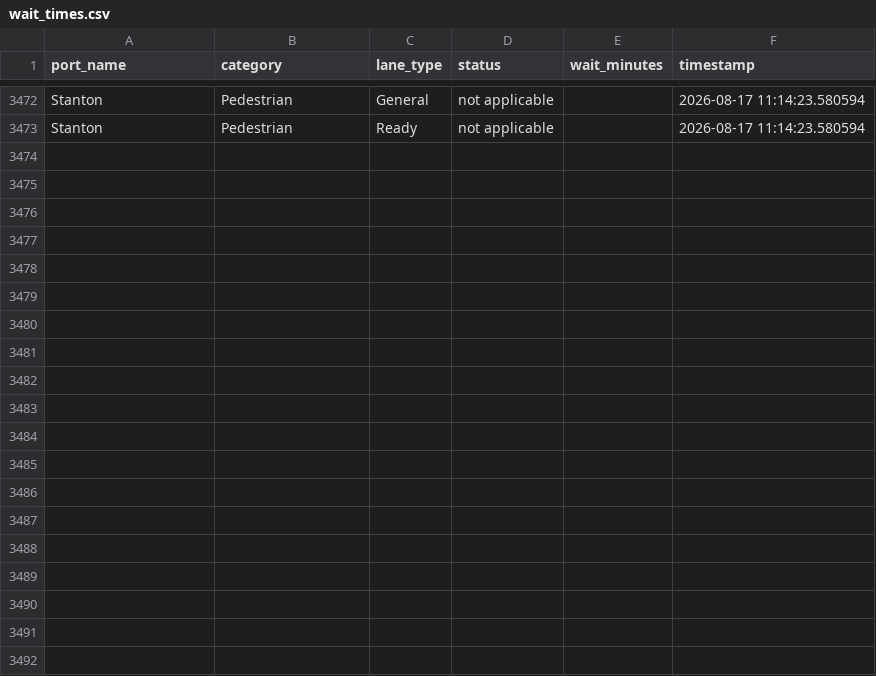
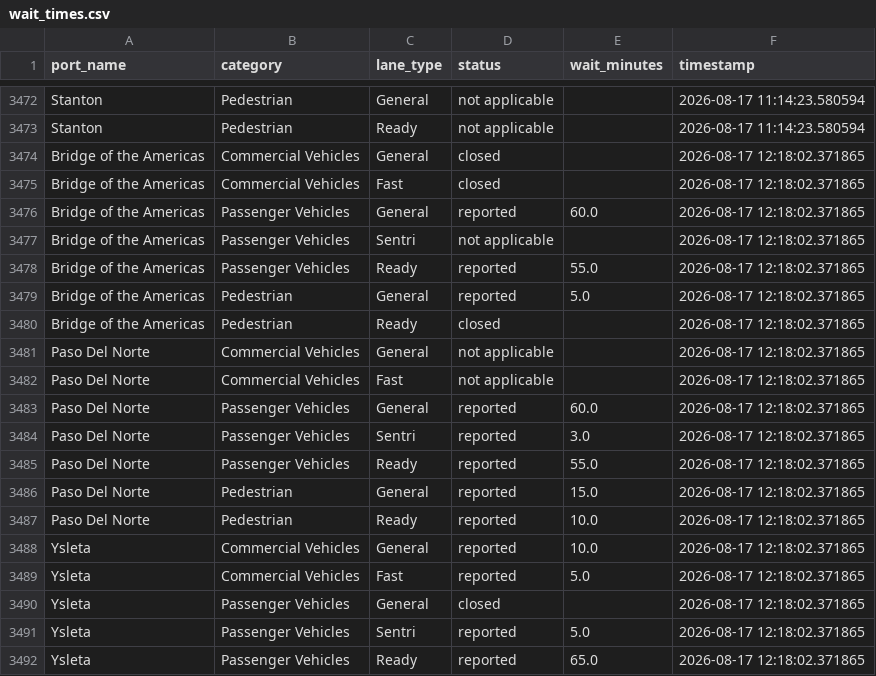
Before and after one commit to ian-vazquez/border-wait-times, a CSV file: data/raw/wait_times.csv, drawn as a sheet; only a part is shown, gaps mark what is left out; the diff covers the shown part only.

```diff
--- a/data/raw/wait_times.csv
+++ b/data/raw/wait_times.csv
@@ -3473 +3473,20 @@ Stanton,Pedestrian,General,not applicable,,2026-08-17 11:14:23.580594
 Stanton,Pedestrian,Ready,not applicable,,2026-08-17 11:14:23.580594
+Bridge of the Americas,Commercial Vehicles,General,closed,,2026-08-17 12:18:02.371865
+Bridge of the Americas,Commercial Vehicles,Fast,closed,,2026-08-17 12:18:02.371865
+Bridge of the Americas,Passenger Vehicles,General,reported,60.0,2026-08-17 12:18:02.371865
+Bridge of the Americas,Passenger Vehicles,Sentri,not applicable,,2026-08-17 12:18:02.371865
+Bridge of the Americas,Passenger Vehicles,Ready,reported,55.0,2026-08-17 12:18:02.371865
+Bridge of the Americas,Pedestrian,General,reported,5.0,2026-08-17 12:18:02.371865
+Bridge of the Americas,Pedestrian,Ready,closed,,2026-08-17 12:18:02.371865
+Paso Del Norte,Commercial Vehicles,General,not applicable,,2026-08-17 12:18:02.371865
+Paso Del Norte,Commercial Vehicles,Fast,not applicable,,2026-08-17 12:18:02.371865
+Paso Del Norte,Passenger Vehicles,General,reported,60.0,2026-08-17 12:18:02.371865
+Paso Del Norte,Passenger Vehicles,Sentri,reported,3.0,2026-08-17 12:18:02.371865
+Paso Del Norte,Passenger Vehicles,Ready,reported,55.0,2026-08-17 12:18:02.371865
+Paso Del Norte,Pedestrian,General,reported,15.0,2026-08-17 12:18:02.371865
+Paso Del Norte,Pedestrian,Ready,reported,10.0,2026-08-17 12:18:02.371865
+Ysleta,Commercial Vehicles,General,reported,10.0,2026-08-17 12:18:02.371865
+Ysleta,Commercial Vehicles,Fast,reported,5.0,2026-08-17 12:18:02.371865
+Ysleta,Passenger Vehicles,General,closed,,2026-08-17 12:18:02.371865
+Ysleta,Passenger Vehicles,Sentri,reported,5.0,2026-08-17 12:18:02.371865
+Ysleta,Passenger Vehicles,Ready,reported,65.0,2026-08-17 12:18:02.371865
```
Also changed, not shown: 9 added rows elsewhere in this file.
